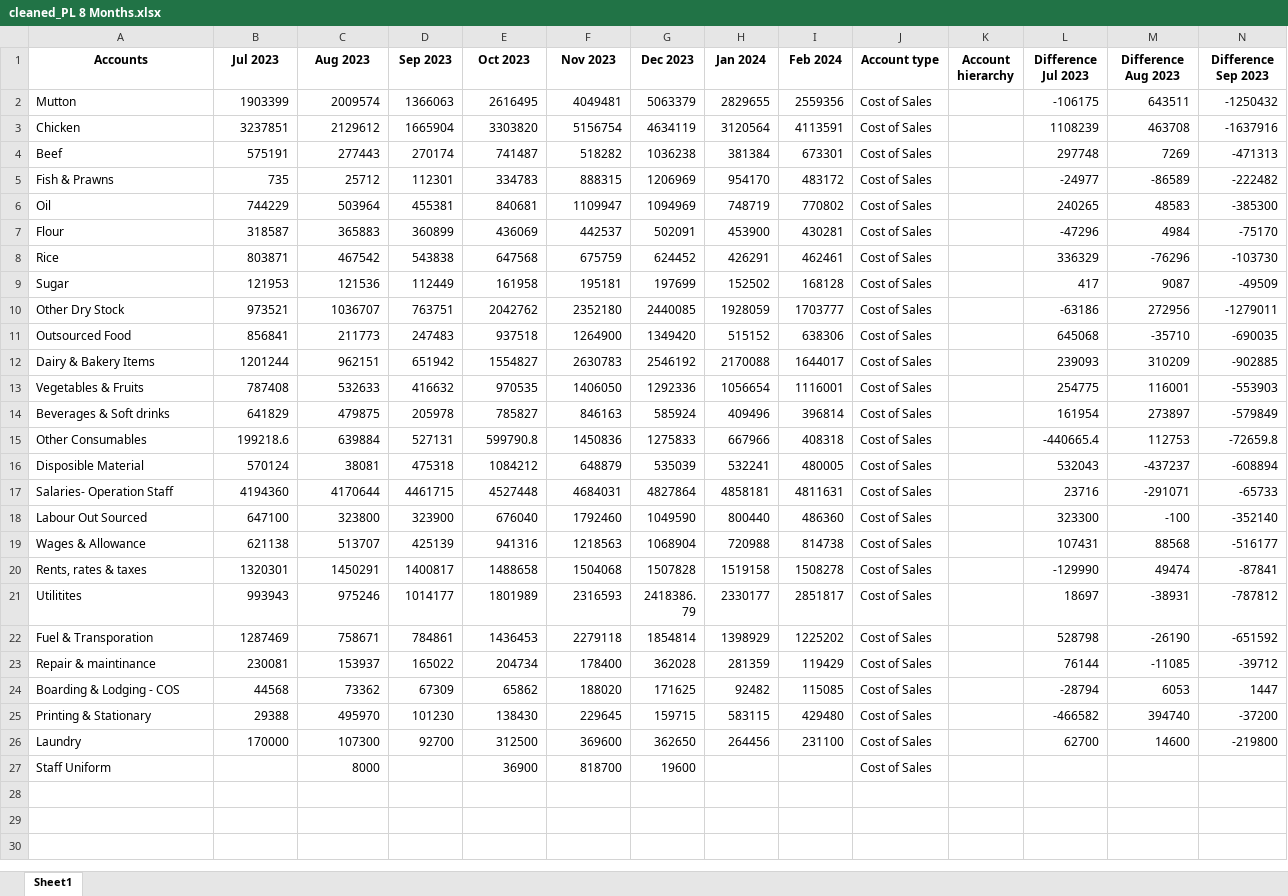
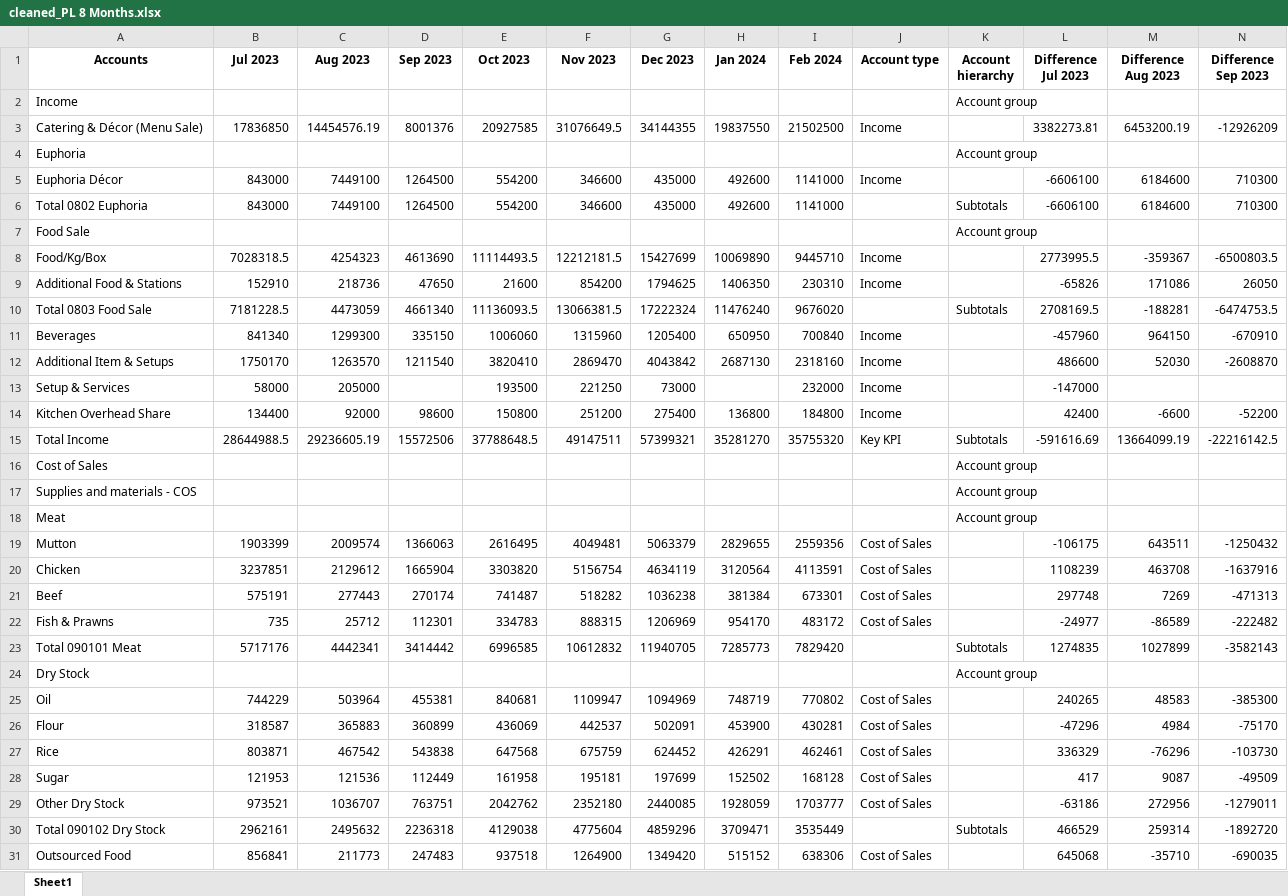
Before and after one commit to adakh3/fin_new, an Excel workbook: uploaded_files/cleaned_PL 8 Months.xlsx, sheet Sheet1, drawn as a sheet; only a part is shown; the shorter side is filled out with more unchanged rows; values as stored, in another font and other column widths than the file's, no borders; rows hold the shown columns only; the diff covers the shown part only; the diff names each change by its address in the sheet, - before the commit and + after, or states it on an @@ line.

```diff
--- a/uploaded_files/cleaned_PL 8 Months.xlsx (sheet Sheet1)
+++ b/uploaded_files/cleaned_PL 8 Months.xlsx (sheet Sheet1)
+row 2: Income |  |  |  |  |  |  |  |  |  | Account group
+row 3: Catering & Décor (Menu Sale) | 17836850 | 14454576.19 | 8001376 | 20927585 | 31076649.5 | 34144355 | 19837550 | 21502500 | Income |  | 3382273.81 | 6453200.19 | -12926209
+row 4: Euphoria |  |  |  |  |  |  |  |  |  | Account group
+row 5: Euphoria Décor | 843000 | 7449100 | 1264500 | 554200 | 346600 | 435000 | 492600 | 1141000 | Income |  | -6606100 | 6184600 | 710300
+row 6: Total 0802 Euphoria | 843000 | 7449100 | 1264500 | 554200 | 346600 | 435000 | 492600 | 1141000 |  | Subtotals | -6606100 | 6184600 | 710300
+row 7: Food Sale |  |  |  |  |  |  |  |  |  | Account group
+row 8: Food/Kg/Box | 7028318.5 | 4254323 | 4613690 | 11114493.5 | 12212181.5 | 15427699 | 10069890 | 9445710 | Income |  | 2773995.5 | -359367 | -6500803.5
+row 9: Additional Food & Stations | 152910 | 218736 | 47650 | 21600 | 854200 | 1794625 | 1406350 | 230310 | Income |  | -65826 | 171086 | 26050
+row 10: Total 0803 Food Sale | 7181228.5 | 4473059 | 4661340 | 11136093.5 | 13066381.5 | 17222324 | 11476240 | 9676020 |  | Subtotals | 2708169.5 | -188281 | -6474753.5
+row 11: Beverages | 841340 | 1299300 | 335150 | 1006060 | 1315960 | 1205400 | 650950 | 700840 | Income |  | -457960 | 964150 | -670910
+row 12: Additional Item & Setups | 1750170 | 1263570 | 1211540 | 3820410 | 2869470 | 4043842 | 2687130 | 2318160 | Income |  | 486600 | 52030 | -2608870
+row 13: Setup & Services | 58000 | 205000 |  | 193500 | 221250 | 73000 |  | 232000 | Income |  | -147000
+row 14: Kitchen Overhead Share | 134400 | 92000 | 98600 | 150800 | 251200 | 275400 | 136800 | 184800 | Income |  | 42400 | -6600 | -52200
+row 15: Total Income | 28644988.5 | 29236605.19 | 15572506 | 37788648.5 | 49147511 | 57399321 | 35281270 | 35755320 | Key KPI | Subtotals | -591616.69 | 13664099.19 | -22216142.5
+row 16: Cost of Sales |  |  |  |  |  |  |  |  |  | Account group
+row 17: Supplies and materials - COS |  |  |  |  |  |  |  |  |  | Account group
+row 18: Meat |  |  |  |  |  |  |  |  |  | Account group
+row 23: Total 090101 Meat | 5717176 | 4442341 | 3414442 | 6996585 | 10612832 | 11940705 | 7285773 | 7829420 |  | Subtotals | 1274835 | 1027899 | -3582143
+row 24: Dry Stock |  |  |  |  |  |  |  |  |  | Account group
+row 30: Total 090102 Dry Stock | 2962161 | 2495632 | 2236318 | 4129038 | 4775604 | 4859296 | 3709471 | 3535449 |  | Subtotals | 466529 | 259314 | -1892720
```
Also changed, not shown: 81 added rows elsewhere in this sheet, uploaded_files/PL 8 Months.xlsx, uploaded_files/cleaned_Profit and Loss Sample.xlsx, 6 other files.
